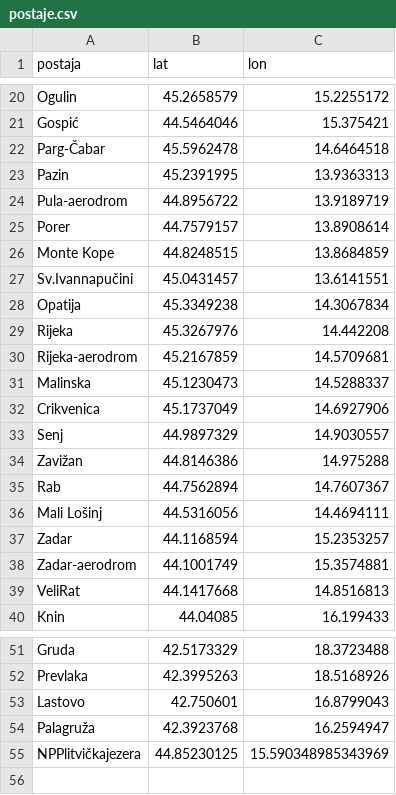
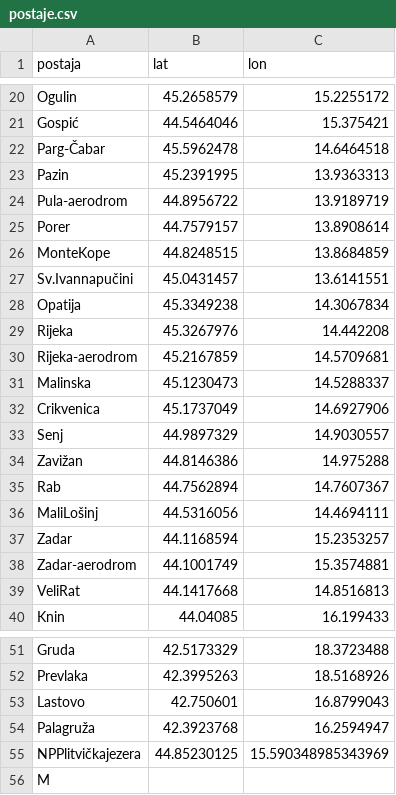
Before and after one commit to Ivanastimac/Lokacije, a CSV file: postaje.csv, drawn as a sheet; only a part is shown, gaps mark what is left out.

```diff
--- a/postaje.csv
+++ b/postaje.csv
@@ -25,3 +25,3 @@ Pula-aerodrom,44.8956722,13.9189719
 Porer,44.7579157,13.8908614
-Monte Kope,44.8248515,13.8684859
+MonteKope,44.8248515,13.8684859
 Sv.Ivannapučini,45.0431457,13.6141551
@@ -35,3 +35,3 @@ Zavižan,44.8146386,14.975288
 Rab,44.7562894,14.7607367
-Mali Lošinj,44.5316056,14.4694111
+MaliLošinj,44.5316056,14.4694111
 Zadar,44.1168594,15.2353257
@@ -55 +55,2 @@ Palagruža,42.3923768,16.2594947
 NPPlitvičkajezera,44.85230125,15.590348985343969
+M
```
Also changed, not shown: ocitanja.csv, 20 other files.
